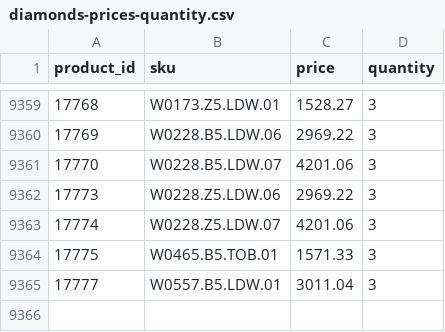
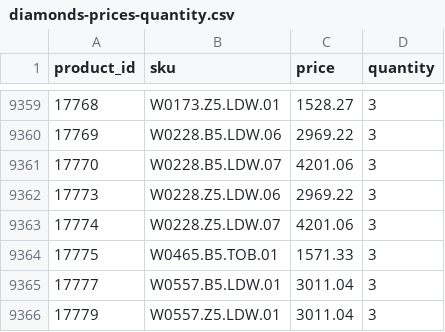
Before and after one commit to G-LOVRIN/BestDiamonds-CSV, a CSV file: diamonds-prices-quantity.csv, drawn as a sheet; only a part is shown, gaps mark what is left out.

```diff
--- a/diamonds-prices-quantity.csv
+++ b/diamonds-prices-quantity.csv
@@ -9365 +9365,2 @@ product_id,sku,price,quantity
 17777,W0557.B5.LDW.01,3011.04,3
+17779,W0557.Z5.LDW.01,3011.04,3
```
